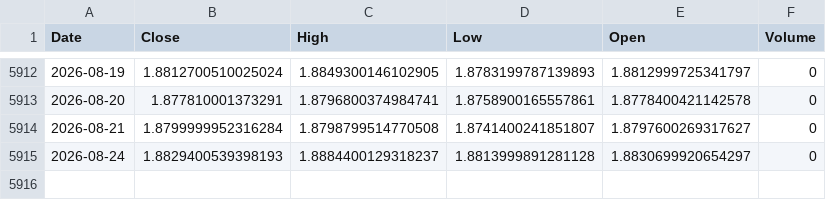
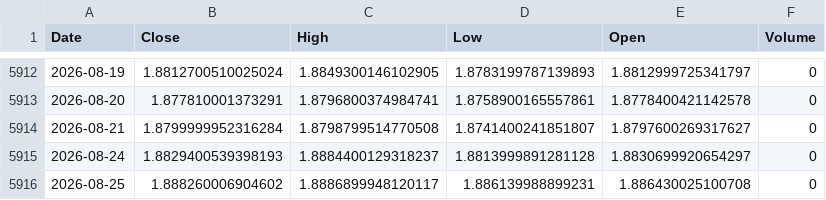
Before and after one commit to Dalingceb/wtw-repo-data, a CSV file: data/GBPCAD/GBPCAD_daily.csv, drawn as a sheet; only a part is shown, gaps mark what is left out.

```diff
--- a/data/GBPCAD/GBPCAD_daily.csv
+++ b/data/GBPCAD/GBPCAD_daily.csv
@@ -5915 +5915,2 @@ Date,Close,High,Low,Open,Volume
 2026-08-24,1.8829400539398193,1.8884400129318237,1.8813999891281128,1.8830699920654297,0
+2026-08-25,1.888260006904602,1.8886899948120117,1.886139988899231,1.886430025100708,0
```
Also changed, not shown: data/CL_F/CL_F_daily.csv, data/CL_F/CL_F_weekly.csv, 9 other files.
